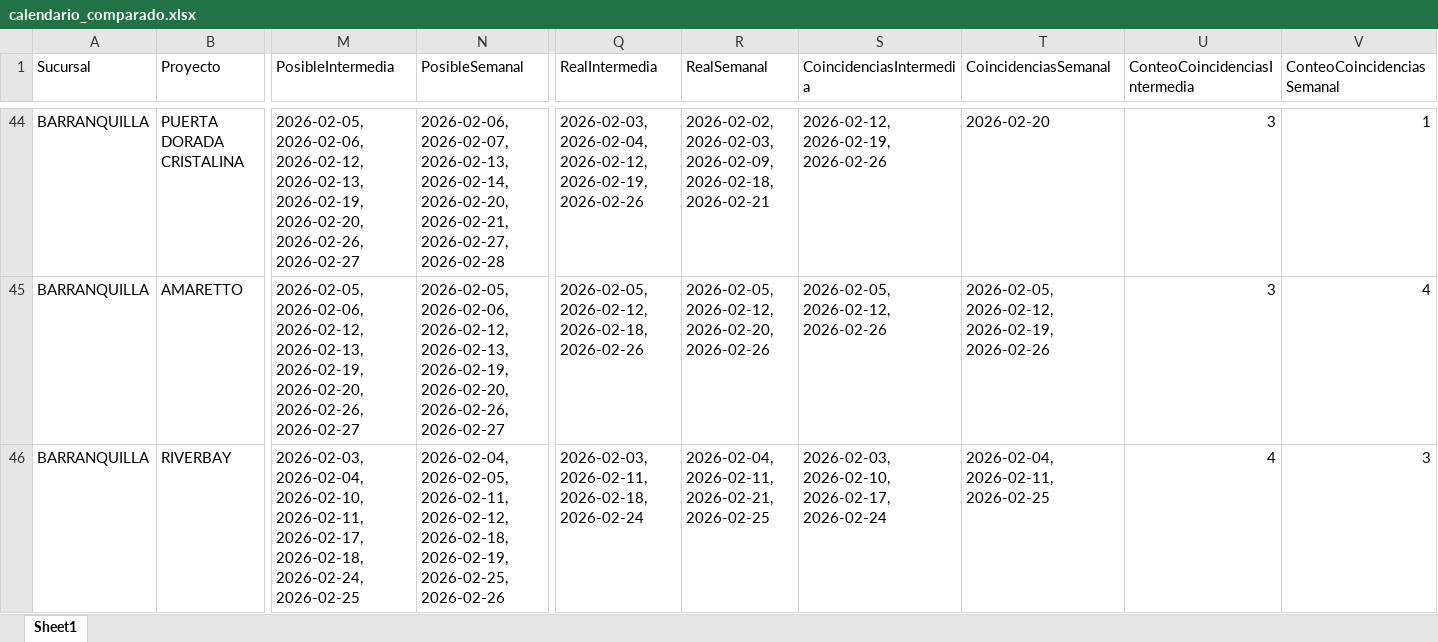
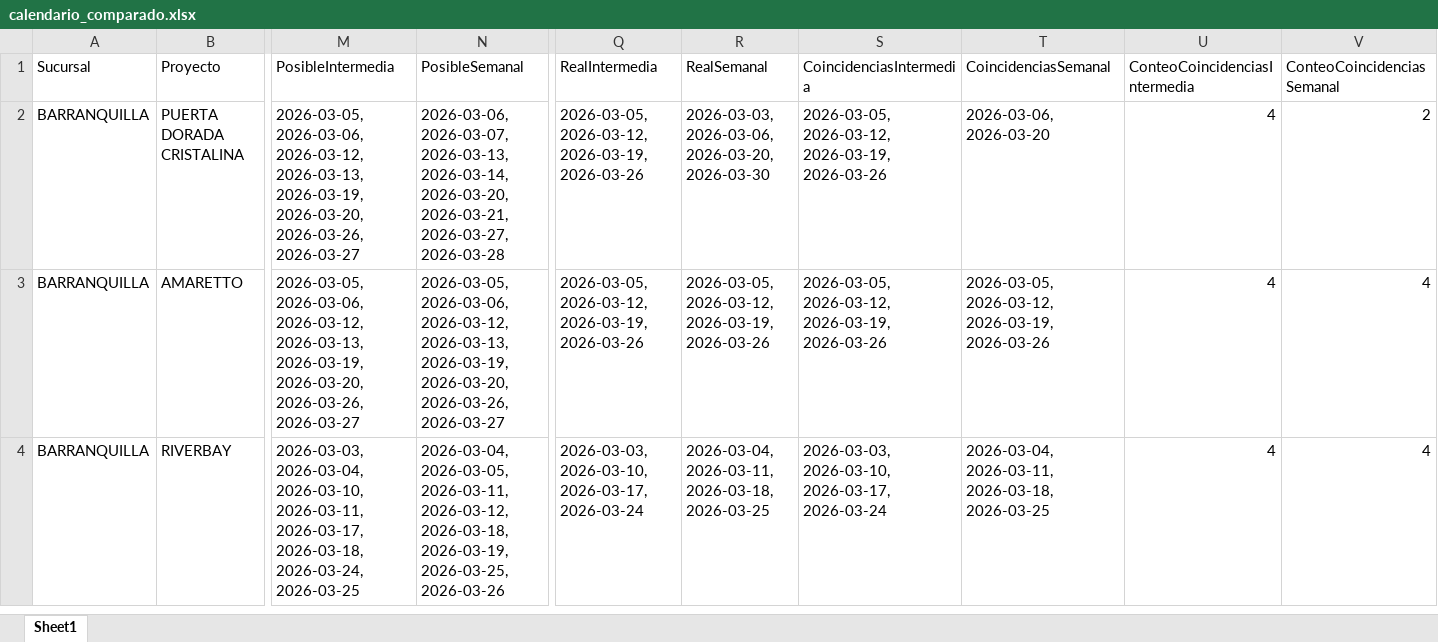
Before and after one commit to leanmarval-ui/CumplimientoActasCosta, an Excel workbook: output/calendario_comparado.xlsx, sheet Sheet1, drawn as a sheet; only a part is shown, gaps mark what is left out; values as stored, in another font and other column widths than the file's, no borders; addresses are those after the commit; the diff covers the shown part only; the diff names each change by its address in the sheet, - before the commit and + after, or states it on an @@ line.

```diff
--- a/output/calendario_comparado.xlsx (sheet Sheet1)
+++ b/output/calendario_comparado.xlsx (sheet Sheet1)
-M2:M3 (PosibleIntermedia): 2026-02-05, 2026-02-06, 2026-02-12, 2026-02-13, 2026-02-19, 2026-02-20, 2026-02-26, 2026-02-27
+M2:M3 (PosibleIntermedia): 2026-03-05, 2026-03-06, 2026-03-12, 2026-03-13, 2026-03-19, 2026-03-20, 2026-03-26, 2026-03-27
-N2 (PosibleSemanal): 2026-02-06, 2026-02-07, 2026-02-13, 2026-02-14, 2026-02-20, 2026-02-21, 2026-02-27, 2026-02-28
+N2 (PosibleSemanal): 2026-03-06, 2026-03-07, 2026-03-13, 2026-03-14, 2026-03-20, 2026-03-21, 2026-03-27, 2026-03-28
-Q2 (RealIntermedia): 2026-02-03, 2026-02-04, 2026-02-12, 2026-02-19, 2026-02-26
+Q2 (RealIntermedia): 2026-03-05, 2026-03-12, 2026-03-19, 2026-03-26
-R2 (RealSemanal): 2026-02-02, 2026-02-03, 2026-02-09, 2026-02-18, 2026-02-21
+R2 (RealSemanal): 2026-03-03, 2026-03-06, 2026-03-20, 2026-03-30
-S2 (CoincidenciasIntermedia): 2026-02-12, 2026-02-19, 2026-02-26
+S2 (CoincidenciasIntermedia): 2026-03-05, 2026-03-12, 2026-03-19, 2026-03-26
-T2 (CoincidenciasSemanal): 2026-02-20
+T2 (CoincidenciasSemanal): 2026-03-06, 2026-03-20
-U2:U3 (ConteoCoincidenciasIntermedia): 3
+U2:U3 (ConteoCoincidenciasIntermedia): 4
-V2 (ConteoCoincidenciasSemanal): 1
+V2 (ConteoCoincidenciasSemanal): 2
-N3 (PosibleSemanal): 2026-02-05, 2026-02-06, 2026-02-12, 2026-02-13, 2026-02-19, 2026-02-20, 2026-02-26, 2026-02-27
+N3 (PosibleSemanal): 2026-03-05, 2026-03-06, 2026-03-12, 2026-03-13, 2026-03-19, 2026-03-20, 2026-03-26, 2026-03-27
-Q3 (RealIntermedia): 2026-02-05, 2026-02-12, 2026-02-18, 2026-02-26
+Q3 (RealIntermedia): 2026-03-05, 2026-03-12, 2026-03-19, 2026-03-26
-R3 (RealSemanal): 2026-02-05, 2026-02-12, 2026-02-20, 2026-02-26
+R3 (RealSemanal): 2026-03-05, 2026-03-12, 2026-03-19, 2026-03-26
-S3 (CoincidenciasIntermedia): 2026-02-05, 2026-02-12, 2026-02-26
+S3 (CoincidenciasIntermedia): 2026-03-05, 2026-03-12, 2026-03-19, 2026-03-26
-T3 (CoincidenciasSemanal): 2026-02-05, 2026-02-12, 2026-02-19, 2026-02-26
+T3 (CoincidenciasSemanal): 2026-03-05, 2026-03-12, 2026-03-19, 2026-03-26
-M4 (PosibleIntermedia): 2026-02-03, 2026-02-04, 2026-02-10, 2026-02-11, 2026-02-17, 2026-02-18, 2026-02-24, 2026-02-25
+M4 (PosibleIntermedia): 2026-03-03, 2026-03-04, 2026-03-10, 2026-03-11, 2026-03-17, 2026-03-18, 2026-03-24, 2026-03-25
-N4 (PosibleSemanal): 2026-02-04, 2026-02-05, 2026-02-11, 2026-02-12, 2026-02-18, 2026-02-19, 2026-02-25, 2026-02-26
+N4 (PosibleSemanal): 2026-03-04, 2026-03-05, 2026-03-11, 2026-03-12, 2026-03-18, 2026-03-19, 2026-03-25, 2026-03-26
-Q4 (RealIntermedia): 2026-02-03, 2026-02-11, 2026-02-18, 2026-02-24
+Q4 (RealIntermedia): 2026-03-03, 2026-03-10, 2026-03-17, 2026-03-24
-R4 (RealSemanal): 2026-02-04, 2026-02-11, 2026-02-21, 2026-02-25
+R4 (RealSemanal): 2026-03-04, 2026-03-11, 2026-03-18, 2026-03-25
-S4 (CoincidenciasIntermedia): 2026-02-03, 2026-02-10, 2026-02-17, 2026-02-24
+S4 (CoincidenciasIntermedia): 2026-03-03, 2026-03-10, 2026-03-17, 2026-03-24
-T4 (CoincidenciasSemanal): 2026-02-04, 2026-02-11, 2026-02-25
+T4 (CoincidenciasSemanal): 2026-03-04, 2026-03-11, 2026-03-18, 2026-03-25
-V4 (ConteoCoincidenciasSemanal): 3
+V4 (ConteoCoincidenciasSemanal): 4
```
Also changed, not shown: 42 removed rows and 84 edited cells elsewhere in this sheet, output/calendario_real.xlsx, output/calendario_teorico.xlsx, 2 other files.
